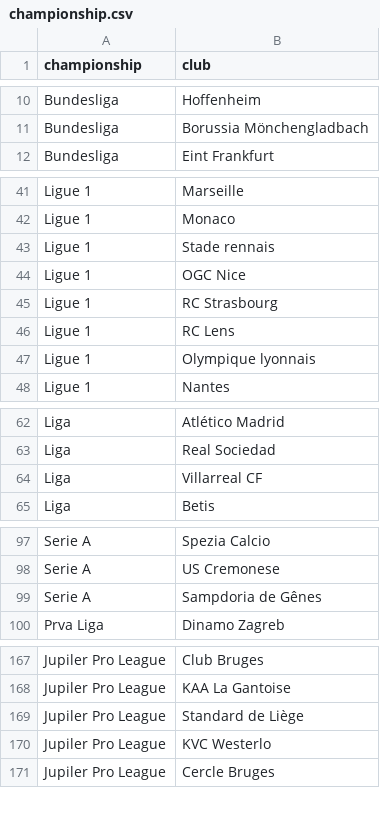
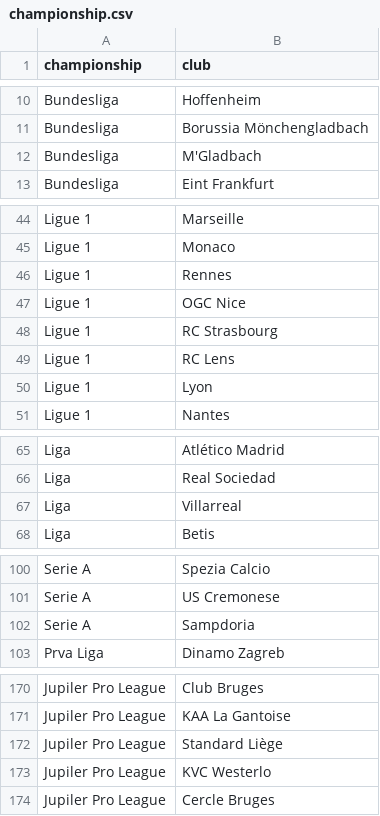
Before and after one commit to Corentints/best-football-championship, a CSV file: datasets/2022/raw/championship.csv, drawn as a sheet; only a part is shown, gaps mark what is left out; the diff covers the shown part only.

```diff
--- a/datasets/2022/raw/championship.csv
+++ b/datasets/2022/raw/championship.csv
@@ -11,2 +11,3 @@ Bundesliga;Hoffenheim
 Bundesliga;Borussia Mönchengladbach
+Bundesliga;M'Gladbach
 Bundesliga;Eint Frankfurt
@@ -42,3 +45,3 @@ Ligue 1;Marseille
 Ligue 1;Monaco
-Ligue 1;Stade rennais
+Ligue 1;Rennes
 Ligue 1;OGC Nice
@@ -46,3 +49,3 @@ Ligue 1;RC Strasbourg
 Ligue 1;RC Lens
-Ligue 1;Olympique lyonnais
+Ligue 1;Lyon
 Ligue 1;Nantes
@@ -63,3 +66,3 @@ Liga;Atlético Madrid
 Liga;Real Sociedad
-Liga;Villarreal CF
+Liga;Villarreal
 Liga;Betis
@@ -98,3 +101,3 @@ Serie A;Spezia Calcio
 Serie A;US Cremonese
-Serie A;Sampdoria de Gênes
+Serie A;Sampdoria
 Prva Liga;Dinamo Zagreb
@@ -168,3 +171,3 @@ Jupiler Pro League;Club Bruges
 Jupiler Pro League;KAA La Gantoise
-Jupiler Pro League;Standard de Liège
+Jupiler Pro League;Standard Liège
 Jupiler Pro League;KVC Westerlo
```
Also changed, not shown: 16 added rows and 3 edited cells elsewhere in this file, 1 other file.
